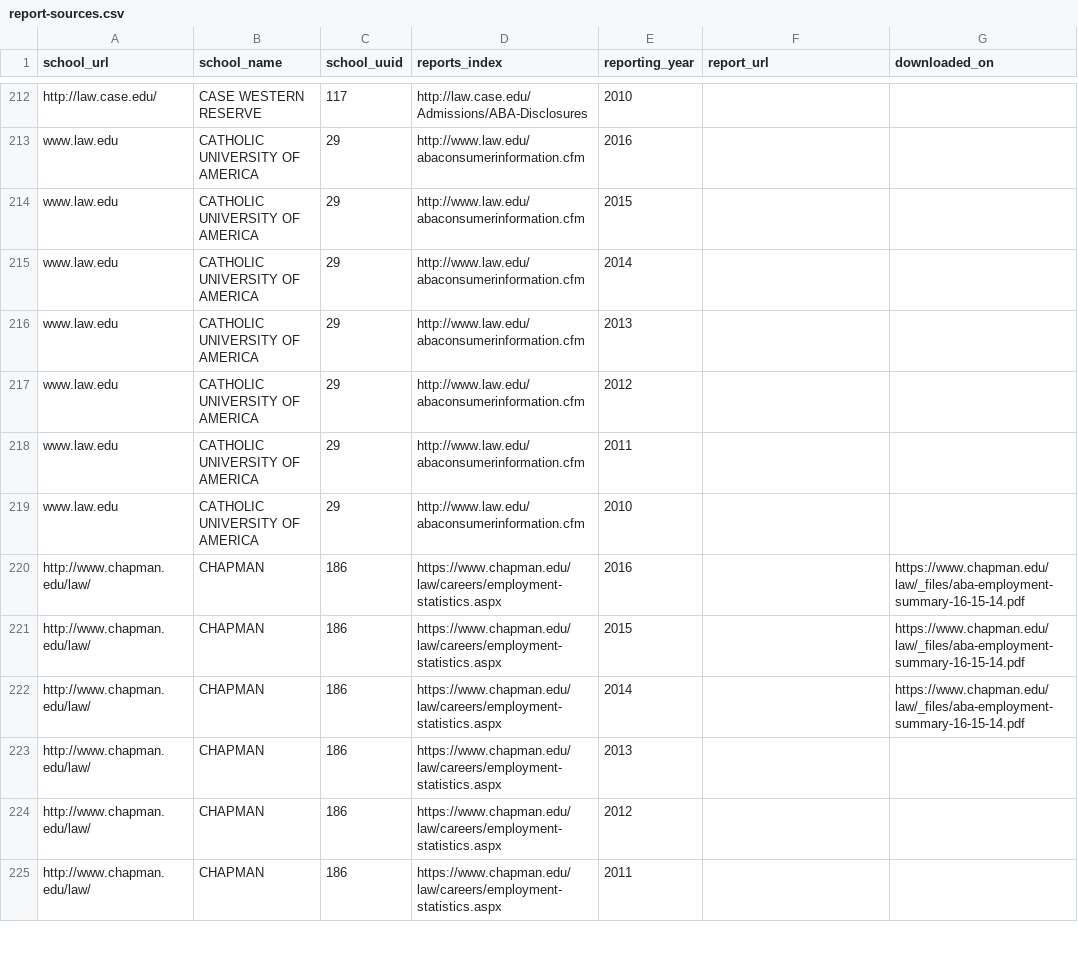
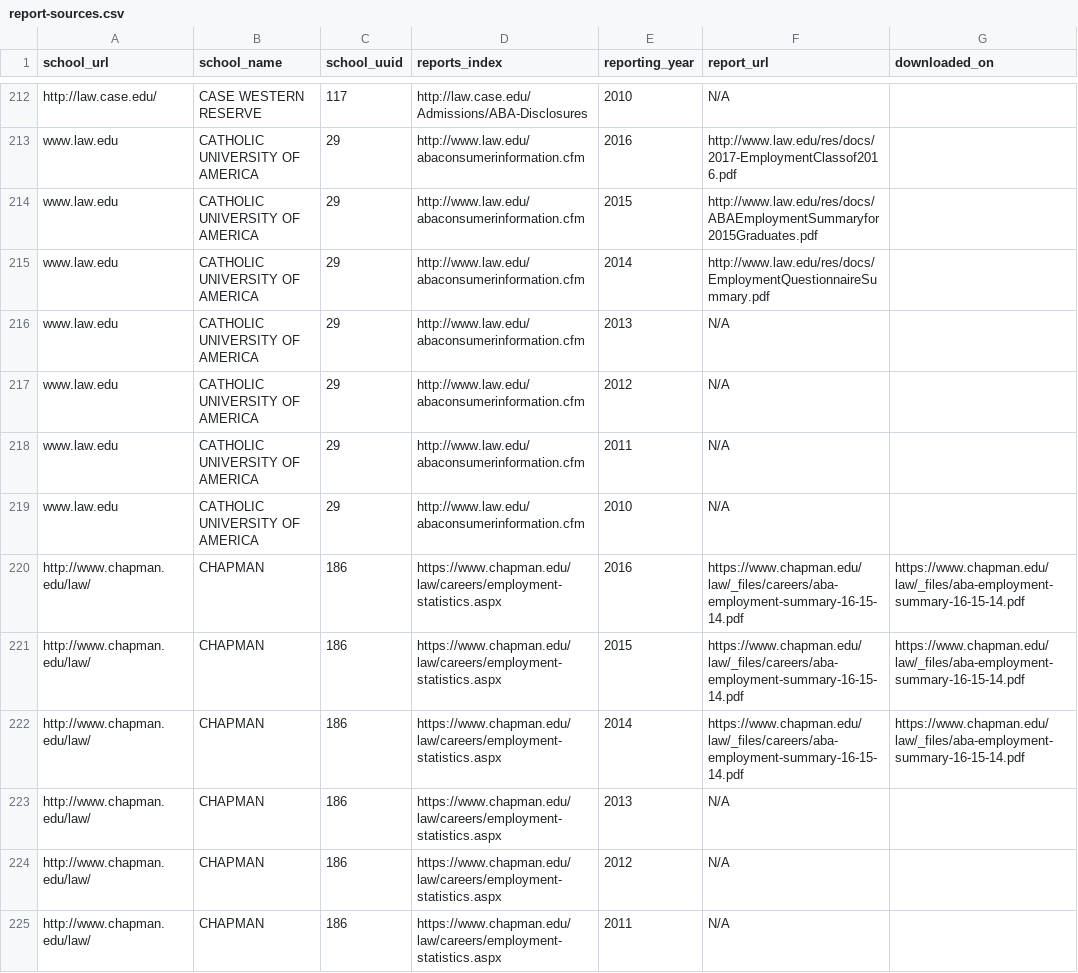
Before and after one commit to data-creative/aba-employment-summary-reports-archive, a CSV file: school-hosted/report-sources.csv, drawn as a sheet; only a part is shown, gaps mark what is left out; the diff covers the shown part only; the diff names each change by its address in the sheet, - before the commit and + after, or states it on an @@ line.

Commit message:
Update report sources

```diff
--- a/school-hosted/report-sources.csv
+++ b/school-hosted/report-sources.csv
-F212 (report_url): (empty)
+F212 (report_url): N/A
-F213 (report_url): (empty)
+F213 (report_url): http://www.law.edu/res/docs/2017-EmploymentClassof2016.pdf
-F214 (report_url): (empty)
+F214 (report_url): http://www.law.edu/res/docs/ABAEmploymentSummaryfor2015Graduates.pdf
-F215 (report_url): (empty)
+F215 (report_url): http://www.law.edu/res/docs/EmploymentQuestionnaireSummary.pdf
-F216:F219 (report_url): (empty)
+F216:F219 (report_url): N/A
-F220:F222 (report_url): (empty)
+F220:F222 (report_url): https://www.chapman.edu/law/_files/careers/aba-employment-summary-16-15-14.pdf
-F223:F225 (report_url): (empty)
+F223:F225 (report_url): N/A
```
Also changed, not shown: 7 removed rows and 49 edited cells elsewhere in this file.
